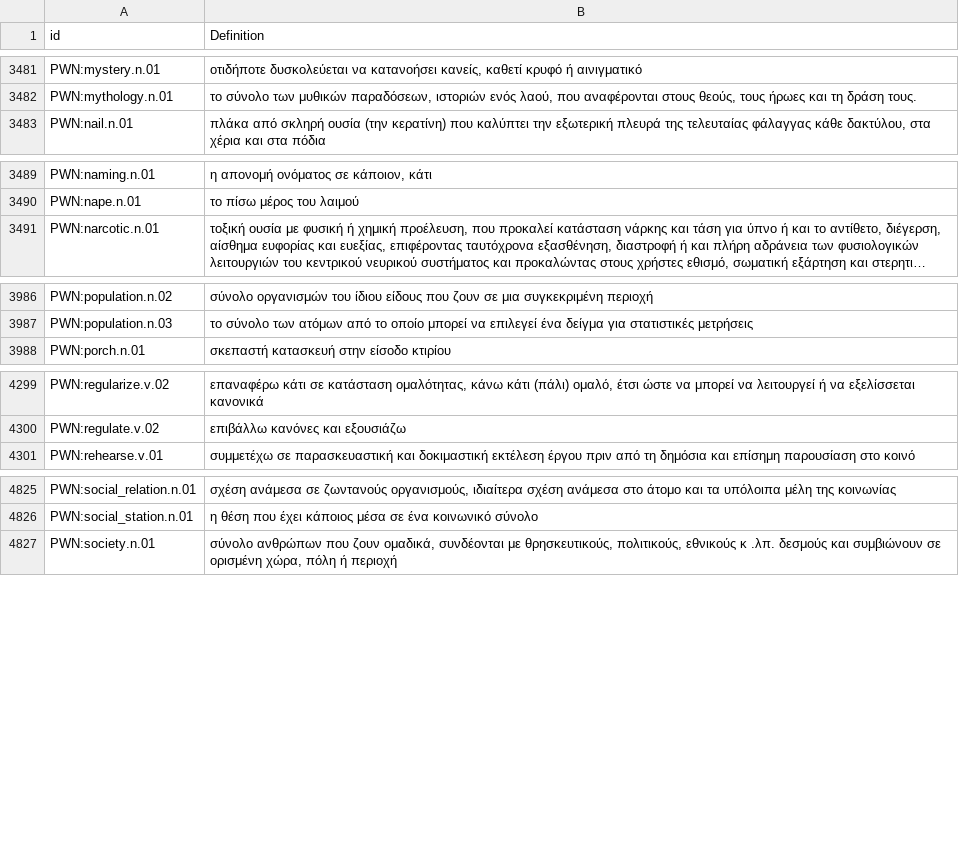
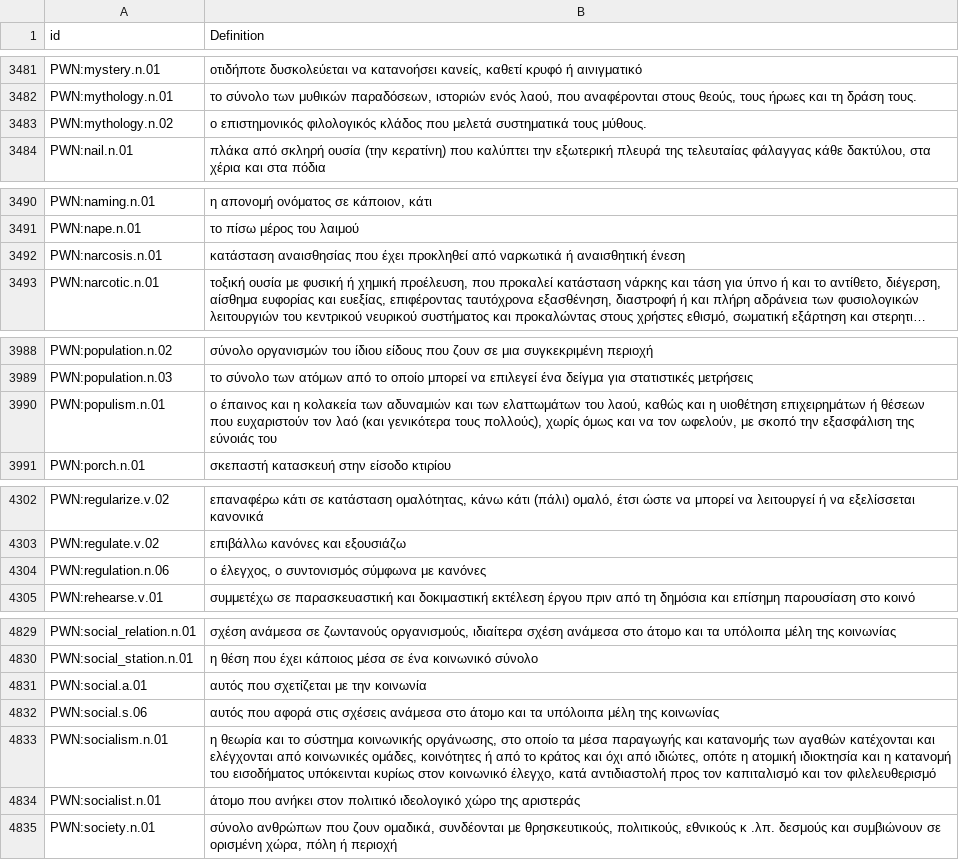
Before and after one commit to barumau/panlexia, a TSV file: concepts/E/ell-definition.tsv, drawn as a sheet; only a part is shown, gaps mark what is left out; long unchanged cells end in …; the diff covers the shown part only; the diff names each change by its address in the sheet, - before the commit and + after, or states it on an @@ line.

```diff
--- a/concepts/E/ell-definition.tsv
+++ b/concepts/E/ell-definition.tsv
+row 3483: PWN:mythology.n.02 | ο επιστημονικός φιλολογικός κλάδος που μελετά συστηματικά τους μύθους.
+row 3492: PWN:narcosis.n.01 | κατάσταση αναισθησίας που έχει προκληθεί από ναρκωτικά ή αναισθητική ένεση
+row 3990: PWN:populism.n.01 | ο έπαινος και η κολακεία των αδυναμιών και των ελαττωμάτων του λαού, καθώς και η υιοθέτηση επιχειρημάτων ή θέσεων που ευχαριστούν τον λαό (και γενικότερα τους πολλούς), χωρίς όμως και να τον ωφελούν, με σκοπό την εξασφάλιση της εύνοιάς του
+row 4304: PWN:regulation.n.06 | ο έλεγχος, ο συντονισμός σύμφωνα με κανόνες
+row 4831: PWN:social.a.01 | αυτός που σχετίζεται με την κοινωνία
+row 4832: PWN:social.s.06 | αυτός που αφορά στις σχέσεις ανάμεσα στο άτομο και τα υπόλοιπα μέλη της κοινωνίας
+row 4833: PWN:socialism.n.01 | η θεωρία και το σύστημα κοινωνικής οργάνωσης, στο οποίο τα μέσα παραγωγής και κατανομής των αγαθών κατέχονται και ελέγχονται από κοινωνικές ομάδες, κοινότητες ή από το κράτος και όχι από ιδιώτες, οπότε η ατομική ιδιοκτησία και η κατανομή του εισοδήματος υπόκεινται κυρίως στον κοινωνικό έλεγχο, κατά αντιδιαστολή προς τον καπιταλισμό και τον φιλελευθερισμό
+row 4834: PWN:socialist.n.01 | άτομο που ανήκει στον πολιτικό ιδεολογικό χώρο της αριστεράς
```
Also changed, not shown: 2 added rows elsewhere in this file, concepts/E/eng-definition.tsv, concepts/J/jpn-definition.tsv, 2 other files.
